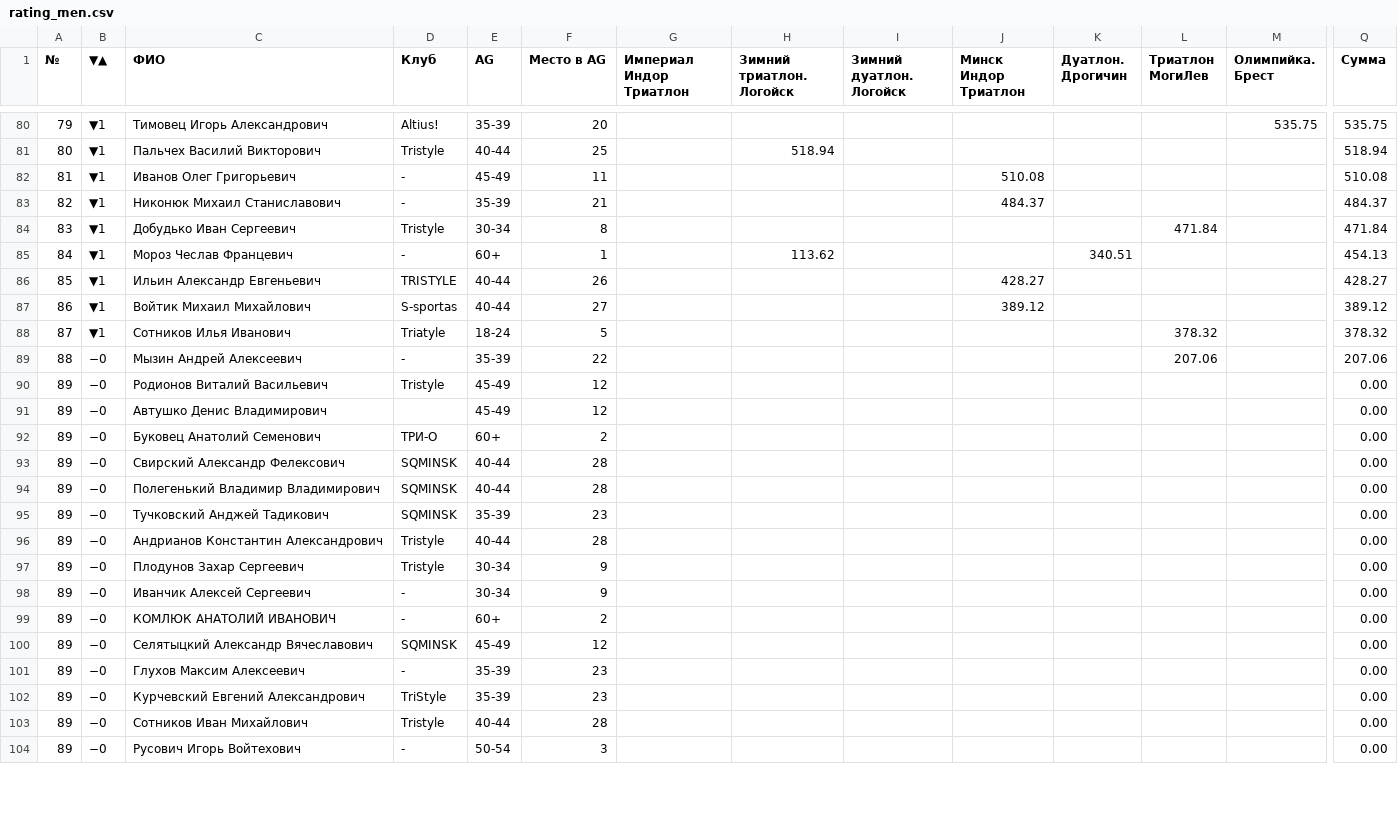
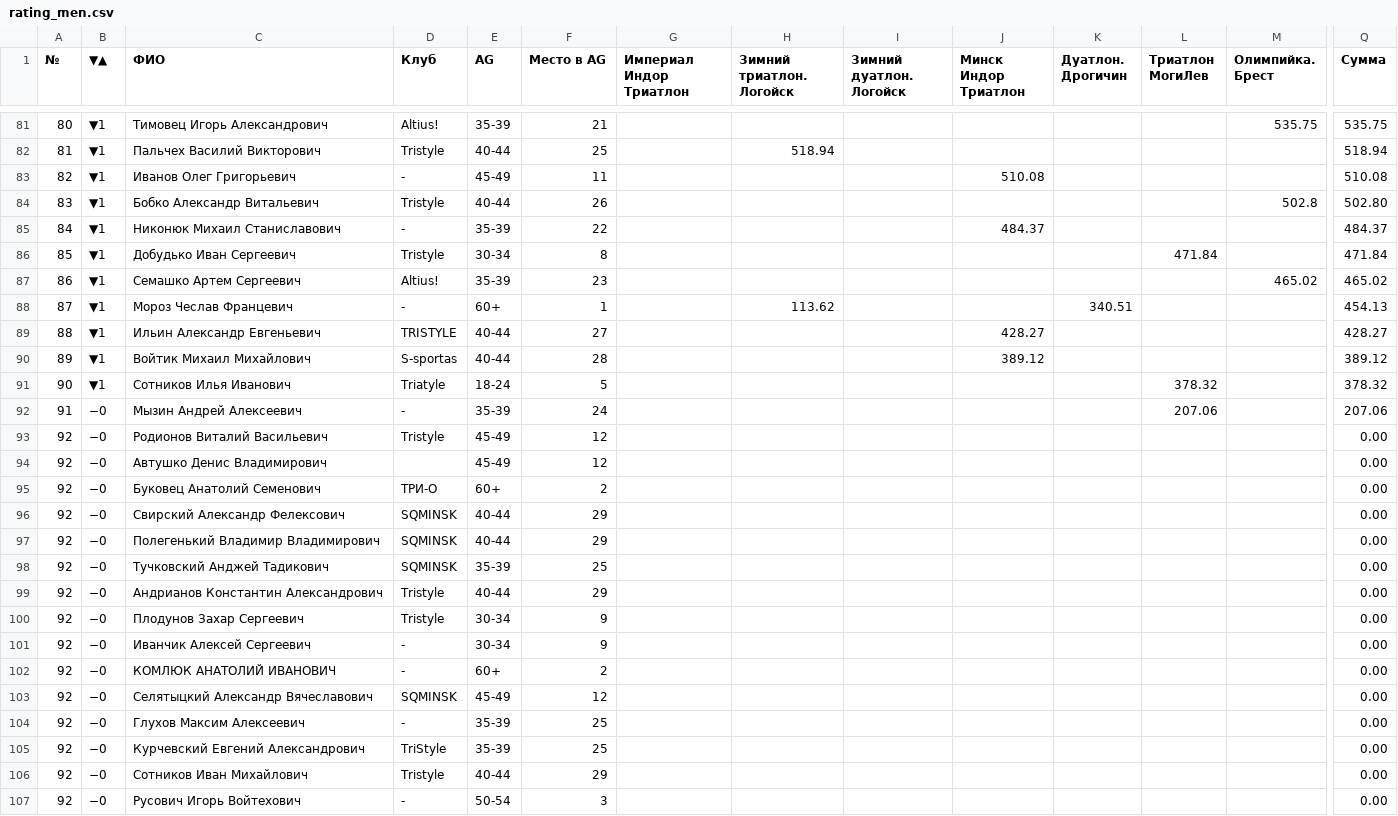
Before and after one commit to mkharytonau/bft-league-rating, a CSV file: src/main/resources/2026/rating_men.csv, drawn as a sheet; only a part is shown, gaps mark what is left out; addresses are those after the commit; rows hold the shown columns only; the diff covers the shown part only; the diff names each change by its address in the sheet, - before the commit and + after, or states it on an @@ line.

```diff
--- a/src/main/resources/2026/rating_men.csv
+++ b/src/main/resources/2026/rating_men.csv
-A81 (№): 79
+A81 (№): 80
-F81 (Место в AG): 20
+F81 (Место в AG): 21
-A82 (№): 80
+A82 (№): 81
-A83 (№): 81
+A83 (№): 82
+row 84: 83 | ▼1 | Бобко Александр Витальевич | Tristyle | 40-44 | 26 |  |  |  |  |  |  | 502.8 | 502.80
-A85 (№): 82
+A85 (№): 84
-F85 (Место в AG): 21
+F85 (Место в AG): 22
-A86 (№): 83
+A86 (№): 85
+row 87: 86 | ▼1 | Семашко Артем Сергеевич | Altius! | 35-39 | 23 |  |  |  |  |  |  | 465.02 | 465.02
-A88 (№): 84
+A88 (№): 87
-A89 (№): 85
+A89 (№): 88
-F89 (Место в AG): 26
+F89 (Место в AG): 27
-A90 (№): 86
+A90 (№): 89
-F90 (Место в AG): 27
+F90 (Место в AG): 28
-A91 (№): 87
+A91 (№): 90
-A92 (№): 88
+A92 (№): 91
-F92 (Место в AG): 22
+F92 (Место в AG): 24
-A93:A107 (№): 89
+A93:A107 (№): 92
-F96:F97 (Место в AG): 28
+F96:F97 (Место в AG): 29
-F98 (Место в AG): 23
+F98 (Место в AG): 25
-F99 (Место в AG): 28
+F99 (Место в AG): 29
-F104:F105 (Место в AG): 23
+F104:F105 (Место в AG): 25
-F106 (Место в AG): 28
+F106 (Место в AG): 29
```
Also changed, not shown: 2 added rows, 1 removed row and 79 edited cells elsewhere in this file, src/main/resources/2026/BrestOlympic/men_calculated.csv, src/main/resources/2026/ImperialIndoorTriathlon/men_calculated.csv, 18 other files.
